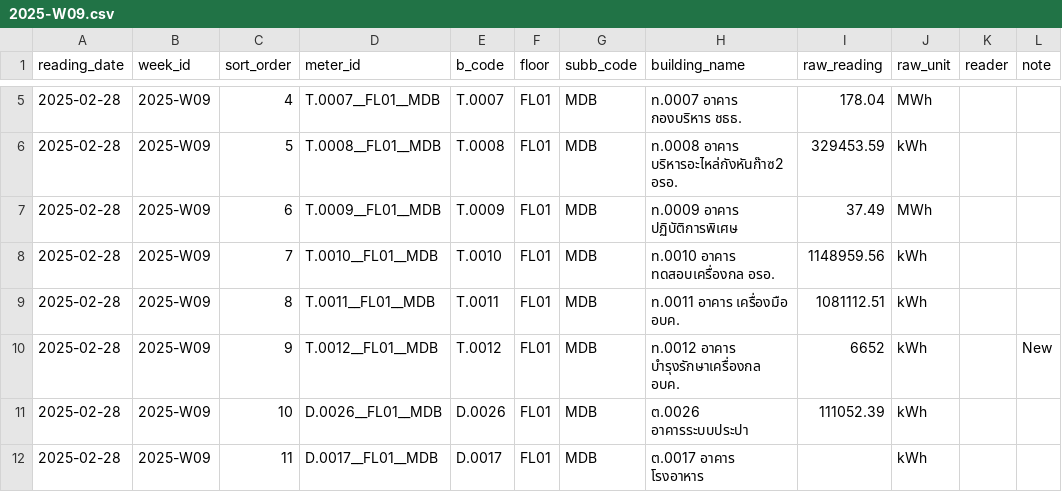
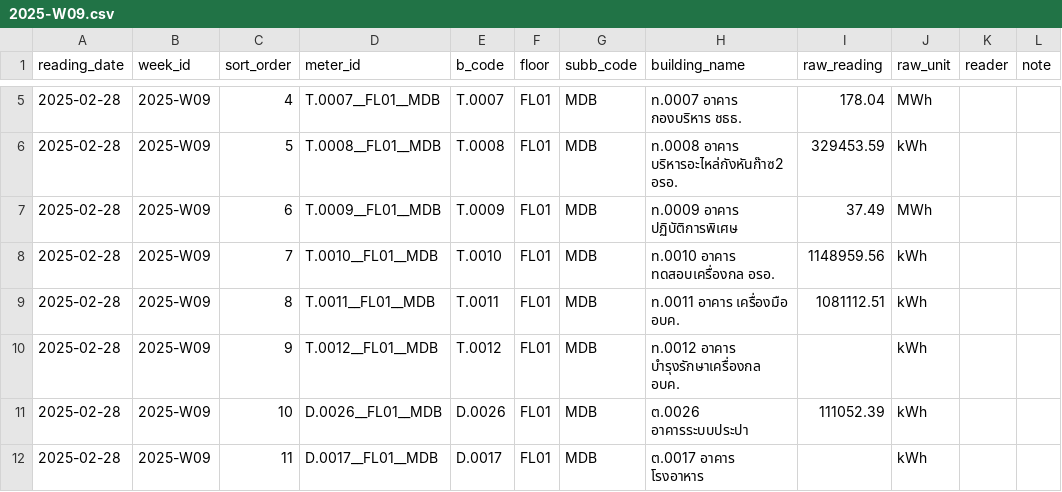
Before and after one commit to chayanee27/oil, a CSV file: forms/2025-W09.csv, drawn as a sheet; only a part is shown, gaps mark what is left out.

```diff
--- a/forms/2025-W09.csv
+++ b/forms/2025-W09.csv
@@ -9,3 +9,3 @@ reading_date,week_id,sort_order,meter_id,b_code,floor,subb_code,building_name,ra
 2025-02-28,2025-W09,8,T.0011__FL01__MDB,T.0011,FL01,MDB,ท.0011 อาคาร เครื่องมือ อบค.,1081112.51,kWh,,
-2025-02-28,2025-W09,9,T.0012__FL01__MDB,T.0012,FL01,MDB,ท.0012 อาคาร บำรุงรักษาเครื่องกล อบค.,6652,kWh,,New
+2025-02-28,2025-W09,9,T.0012__FL01__MDB,T.0012,FL01,MDB,ท.0012 อาคาร บำรุงรักษาเครื่องกล อบค.,,kWh,,
 2025-02-28,2025-W09,10,D.0026__FL01__MDB,D.0026,FL01,MDB,ต.0026 อาคารระบบประปา,111052.39,kWh,,
```
Also changed, not shown: forms/2025-W10.csv, forms/2025-W11.csv, 8 other files.
